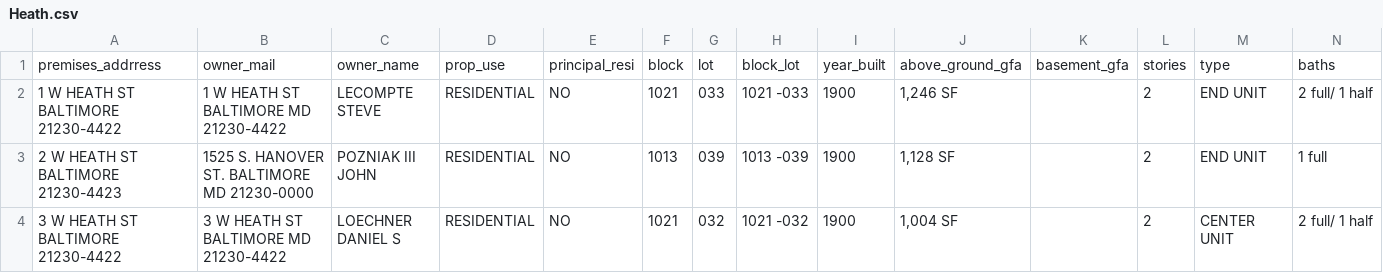
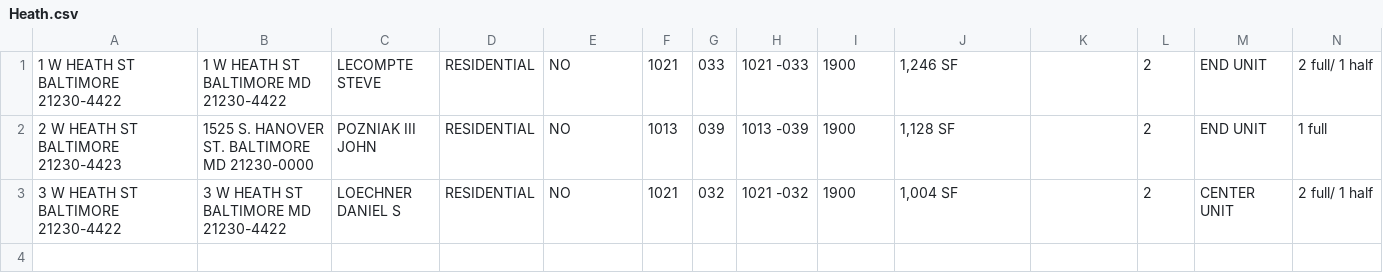
Before and after one commit to mccartinj/dats, a CSV file: export/Heath.csv, drawn as a sheet; only a part is shown; rows hold the shown columns only; the diff names each change by its address in the sheet, - before the commit and + after, or states it on an @@ line.

```diff
--- a/export/Heath.csv
+++ b/export/Heath.csv
-row 1: premises_addrress | owner_mail | owner_name | prop_use | principal_resi | block | lot | block_lot | year_built | above_ground_gfa | basement_gfa | stories | type | baths
```
Also changed, not shown: 3 other files.
